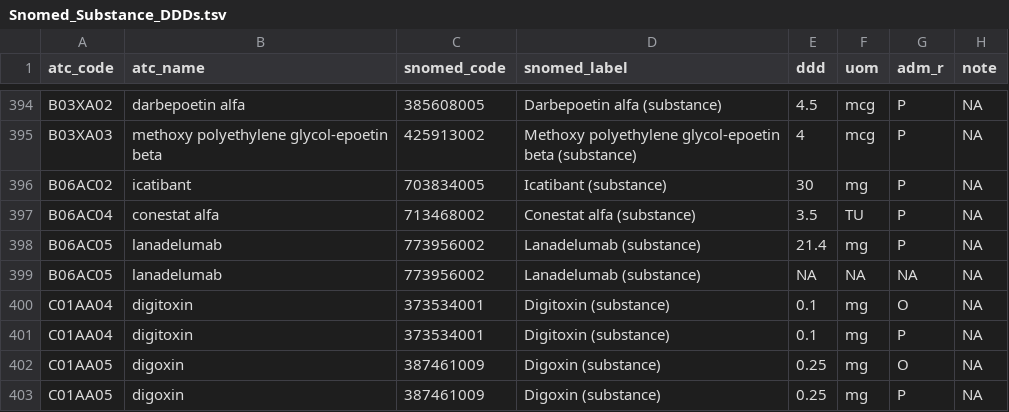
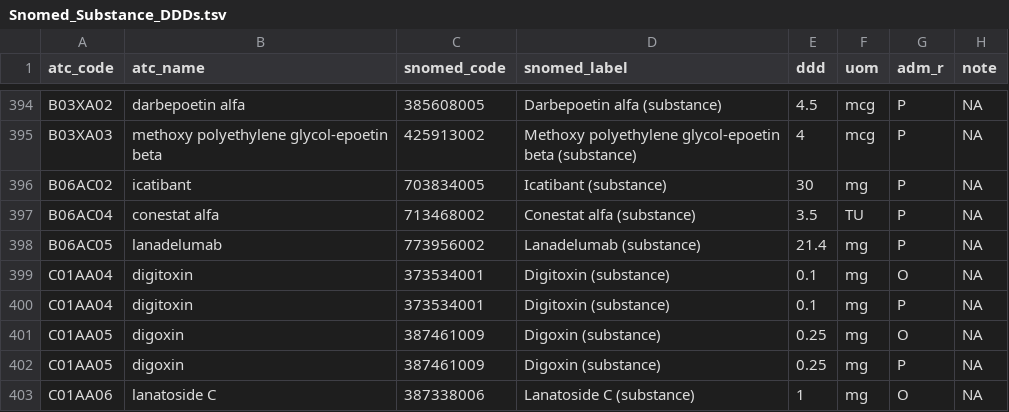
Before and after one commit to IHTSDO/snomed-fhir-cds-service, a TSV file: Snomed_Substance_DDDs.tsv, drawn as a sheet; only a part is shown, gaps mark what is left out; the shorter side is filled out with more unchanged rows; the diff names each change by its address in the sheet, - before the commit and + after, or states it on an @@ line.

```diff
--- a/Snomed_Substance_DDDs.tsv
+++ b/Snomed_Substance_DDDs.tsv
-row 399: B06AC05 | lanadelumab | 773956002 | Lanadelumab (substance) | NA | NA | NA | NA
```
Also changed, not shown: 24 other files.
